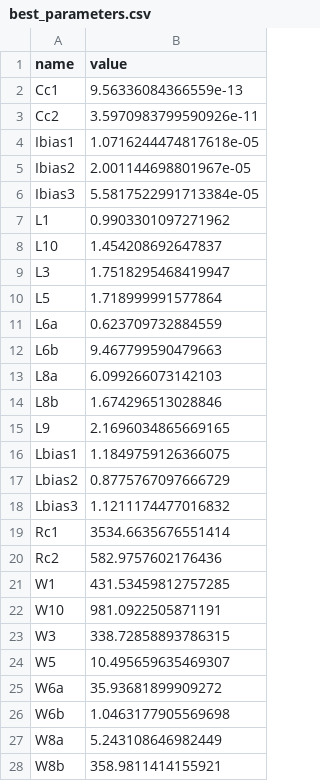
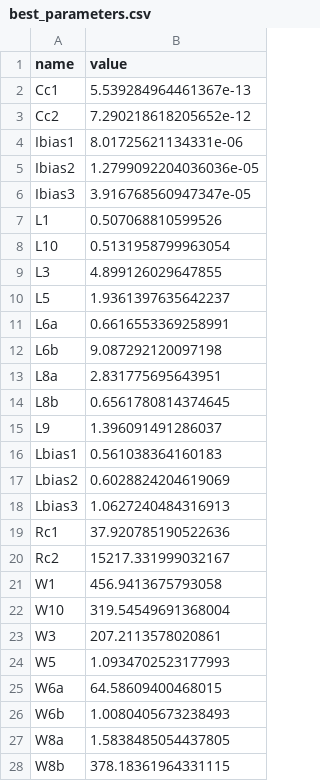
Before and after one commit to edonD/opamp, a CSV file: best_parameters.csv, drawn as a sheet; only a part is shown; the diff covers the shown part only.

```diff
--- a/best_parameters.csv
+++ b/best_parameters.csv
@@ -1,28 +1,28 @@
 name,value
-Cc1,9.56336084366559e-13
-Cc2,3.5970983799590926e-11
-Ibias1,1.0716244474817618e-05
-Ibias2,2.001144698801967e-05
-Ibias3,5.5817522991713384e-05
-L1,0.9903301097271962
-L10,1.454208692647837
-L3,1.7518295468419947
-L5,1.718999991577864
-L6a,0.623709732884559
-L6b,9.467799590479663
-L8a,6.099266073142103
-L8b,1.674296513028846
-L9,2.1696034865669165
-Lbias1,1.1849759126366075
-Lbias2,0.8775767097666729
-Lbias3,1.1211174477016832
-Rc1,3534.6635676551414
-Rc2,582.9757602176436
-W1,431.53459812757285
-W10,981.0922505871191
-W3,338.72858893786315
-W5,10.495659635469307
-W6a,35.93681899909272
-W6b,1.0463177905569698
-W8a,5.243108646982449
-W8b,358.9811414155921
+Cc1,5.539284964461367e-13
+Cc2,7.290218618205652e-12
+Ibias1,8.01725621134331e-06
+Ibias2,1.2799092204036036e-05
+Ibias3,3.916768560947347e-05
+L1,0.507068810599526
+L10,0.5131958799963054
+L3,4.899126029647855
+L5,1.9361397635642237
+L6a,0.6616553369258991
+L6b,9.087292120097198
+L8a,2.831775695643951
+L8b,0.6561780814374645
+L9,1.396091491286037
+Lbias1,0.561038364160183
+Lbias2,0.6028824204619069
+Lbias3,1.0627240484316913
+Rc1,37.920785190522636
+Rc2,15217.331999032167
+W1,456.9413675793058
+W10,319.54549691368004
+W3,207.2113578020861
+W5,1.0934702523177993
+W6a,64.58609400468015
+W6b,1.0080405673238493
+W8a,1.5838485054437805
+W8b,378.18361964331115
```
Also changed, not shown: 4 edited cells elsewhere in this file, results.tsv, 1 other file.
